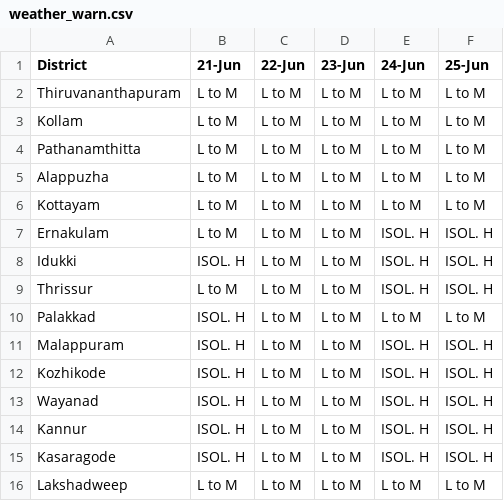
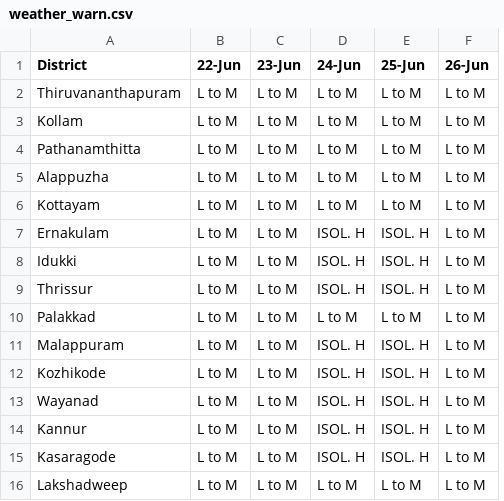
Before and after one commit to arungop/kerala-weather-collector, a CSV file: data/weather_warn.csv, drawn as a sheet; removed rows and columns are numbered as before the commit, all else as after; the diff names each change by its address in the sheet, - before the commit and + after, or states it on an @@ line.

```diff
--- a/data/weather_warn.csv
+++ b/data/weather_warn.csv
-column B (21-Jun), rows 2-16: L to M | L to M | L to M | L to M | L to M | L to M | ISOL. H | L to M | ISOL. H | ISOL. H | ISOL. H | ISOL. H | ISOL. H | ISOL. H | L to M
+column F (26-Jun), rows 2-16: all L to M
```
Also changed, not shown: docs/data/weather_warn.csv, 1 other file.
